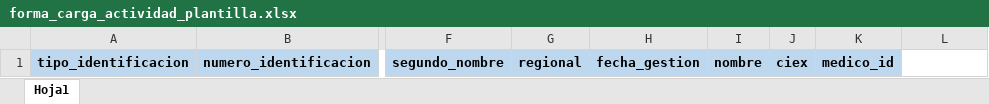
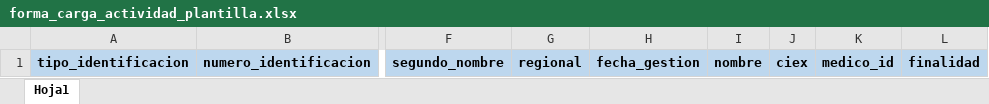
Before and after one commit to jlruedam/zagilad, an Excel workbook: media/forma_carga_actividad_plantilla.xlsx, sheet Hoja1, drawn as a sheet; only a part is shown, gaps mark what is left out; values as stored, in another font and other column widths than the file's, no borders; the diff names each change by its address in the sheet, - before the commit and + after, or states it on an @@ line.

Commit message:
Add Finalidad model and integrate into existing functionality; update admin, views, and migrations for improved activity processing

```diff
--- a/media/forma_carga_actividad_plantilla.xlsx (sheet Hoja1)
+++ b/media/forma_carga_actividad_plantilla.xlsx (sheet Hoja1)
-L1: (empty)
+L1: finalidad
-L1 fill: none
+L1 fill: #BDD7EE
```
Also changed, not shown: 15 other files.
